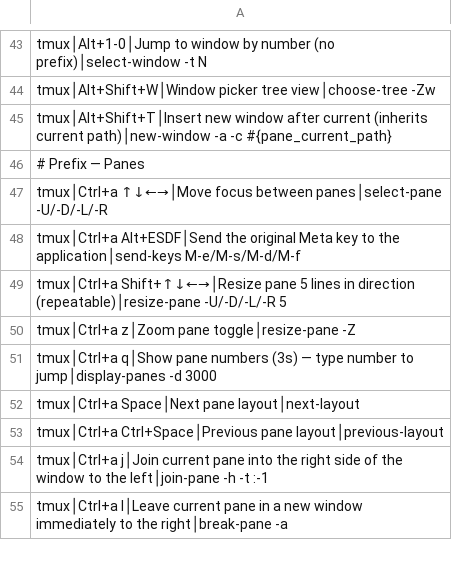
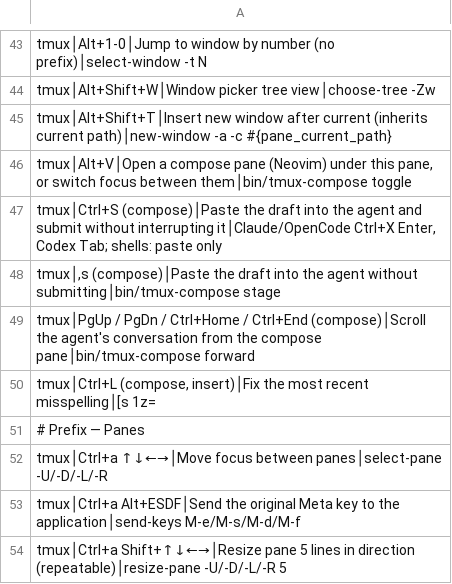
Before and after one commit to tafk7/dotfiles, a TSV file: shell/shortcuts-index.tsv, drawn as a sheet; only a part is shown, gaps mark what is left out; the shorter side is filled out with more unchanged rows.

Commit message:
Compose prompts in a Neovim pane with Alt+V
Alt+V splits a Neovim pane under an agent pane for writing a prompt, or
switches focus between the two. bin/tmux-compose pairs the panes, keeps one
private draft per pane under XDG state (named by the tmux server's start
time and the pane ID), and on Ctrl+S pastes the draft through a named
buffer, which the clipboard export ignores, then presses the agent's
non-interrupting submit key: Ctrl+X Enter for Claude and OpenCode, Tab for
Codex; a shell only gets the paste. ,s pastes without submitting, and the
scroll keys are forwarded to the agent. Sent prompts go to a history file.

NVIM_PROSE loads a prose profile only in that pane: spelling, soft wrap,
Markdown, Ctrl+L to fix the last misspelling, grammar marks from harper-ls
through the built-in LSP client (Neovim 0.11+), and an autosaved draft.

```diff
--- a/shell/shortcuts-index.tsv
+++ b/shell/shortcuts-index.tsv
@@ -45,2 +45,7 @@ tmux│Alt+Shift+W│Window picker tree view│choose-tree -Zw
 tmux│Alt+Shift+T│Insert new window after current (inherits current path)│new-window -a -c #{pane_current_path}
+tmux│Alt+V│Open a compose pane (Neovim) under this pane, or switch focus between them│bin/tmux-compose toggle
+tmux│Ctrl+S (compose)│Paste the draft into the agent and submit without interrupting it│Claude/OpenCode Ctrl+X Enter, Codex Tab; shells: paste only
+tmux│,s (compose)│Paste the draft into the agent without submitting│bin/tmux-compose stage
+tmux│PgUp / PgDn / Ctrl+Home / Ctrl+End (compose)│Scroll the agent's conversation from the compose pane│bin/tmux-compose forward
+tmux│Ctrl+L (compose, insert)│Fix the most recent misspelling│[s 1z=
 # Prefix — Panes
```
Also changed, not shown: 9 other files.
